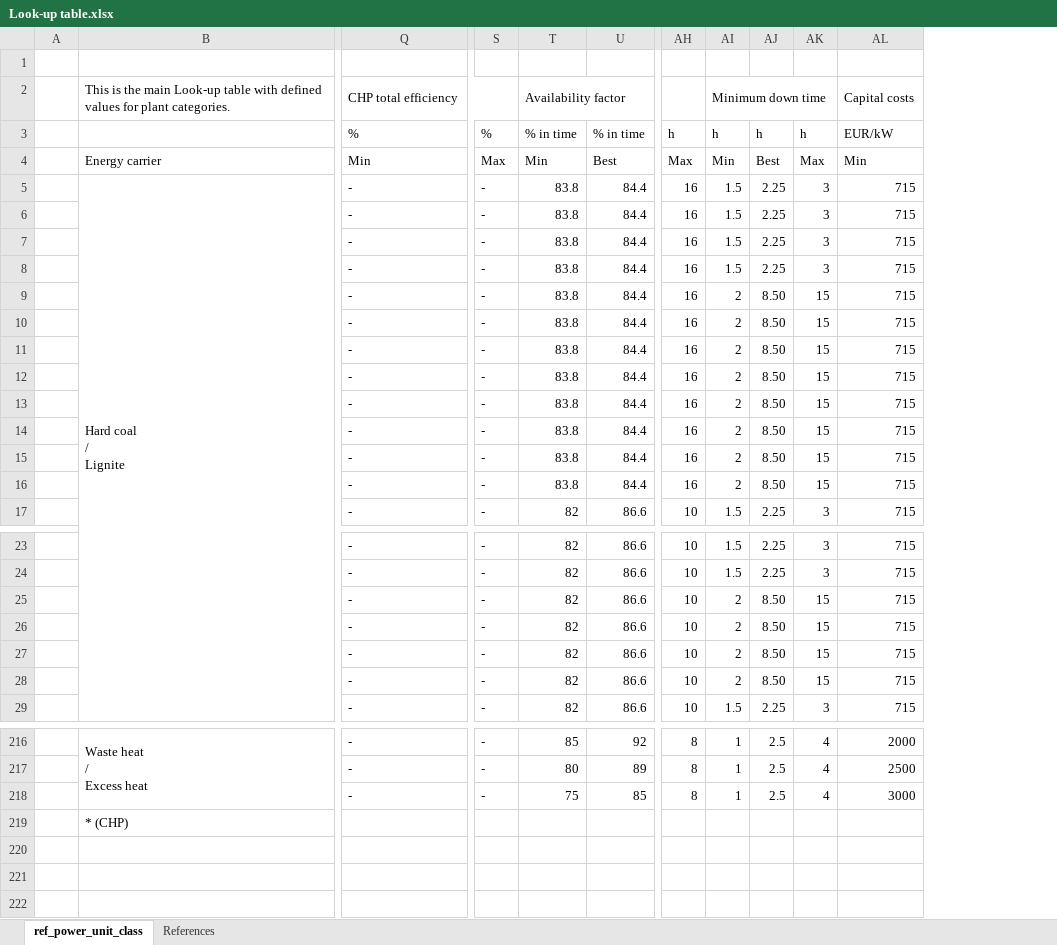
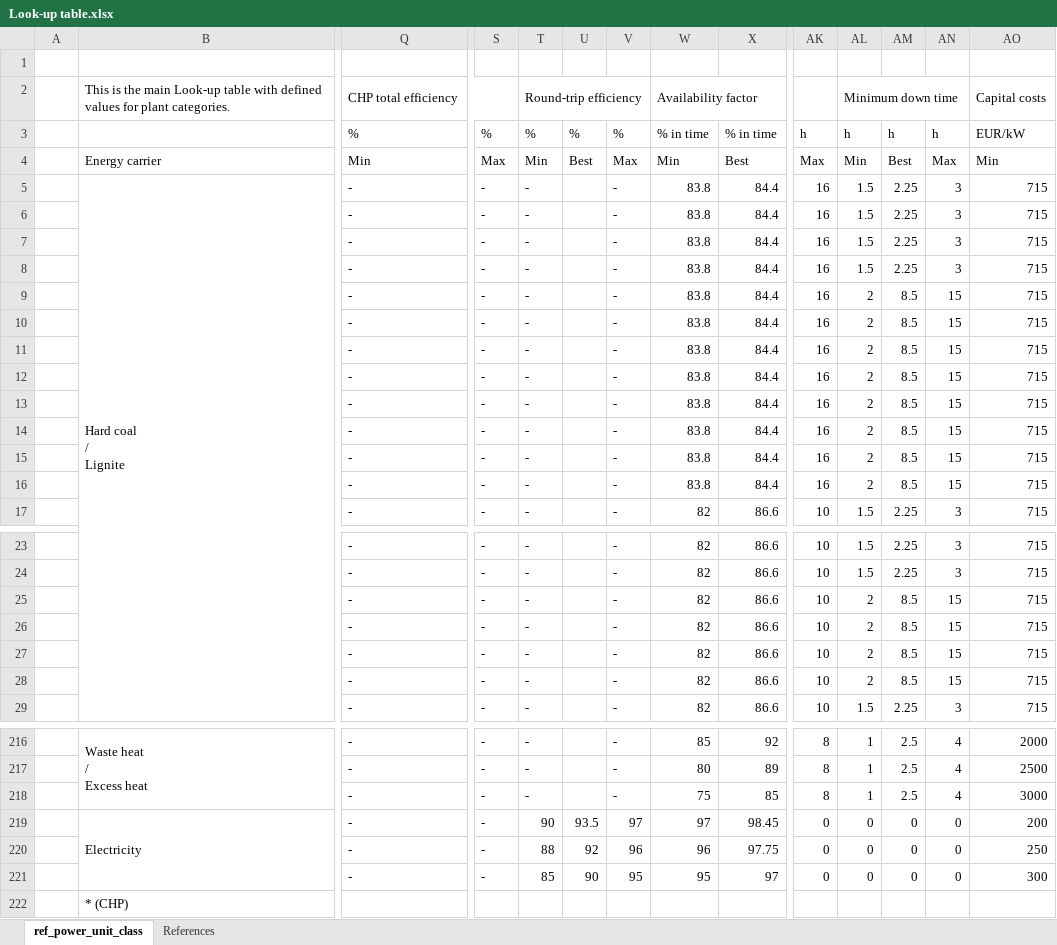
Before and after one commit to RayRojasCandia/Dispa-SET_UNLEASH, an Excel workbook: scripts/Unleash_PyPSA_DispaSET_Raw_Data_Processing/Coeficients_Sources/Look-up table.xlsx, sheet ref_power_unit_class, drawn as a sheet; only a part is shown, gaps mark what is left out; values as stored, in another font and other column widths than the file's, no cell formats; addresses are those after the commit; rows hold the shown columns only; the diff covers the shown part only; the diff names each change by its address in the sheet, - before the commit and + after, or states it on an @@ line.

```diff
--- a/scripts/Unleash_PyPSA_DispaSET_Raw_Data_Processing/Coeficients_Sources/Look-up table.xlsx (sheet ref_power_unit_class)
+++ b/scripts/Unleash_PyPSA_DispaSET_Raw_Data_Processing/Coeficients_Sources/Look-up table.xlsx (sheet ref_power_unit_class)
+column T, rows 2-17: Round-trip efficiency | % | Min | - | - | - | - | - | - | - | - | - | - | - | - | -; rows 23-29: all -; rows 216-218: all -
+column U, rows 3-4: % | Best
+column V, rows 3-17: % | Max | - | - | - | - | - | - | - | - | - | - | - | - | -; rows 23-29: all -; rows 216-218: all -
-AM9:AM16: 8.50
+AM9:AM16: 8.5
-AM25:AM28: 8.50
+AM25:AM28: 8.5
+row 219:  | Electricity | - | - | 90 | 93.5 | 97 | 97 | 98.45 | 0 | 0 | 0 | 0 | 200
+row 220:  |  | - | - | 88 | 92 | 96 | 96 | 97.75 | 0 | 0 | 0 | 0 | 250
+row 221:  |  | - | - | 85 | 90 | 95 | 95 | 97 | 0 | 0 | 0 | 0 | 300
```
Also changed, not shown: 56 edited cells elsewhere in this sheet, cell formats, formulas that keep their value, 4 other files.
